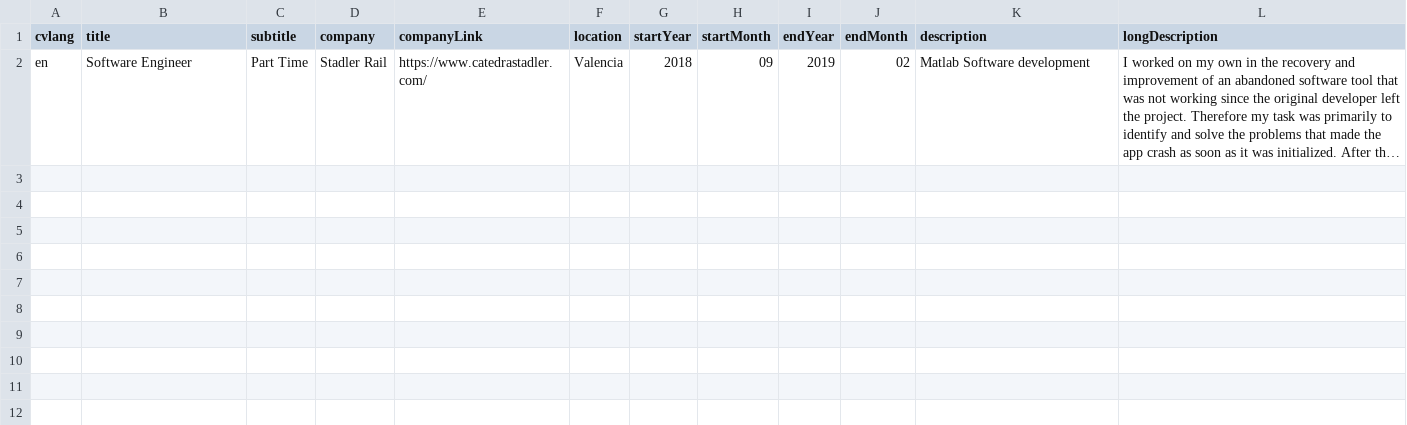
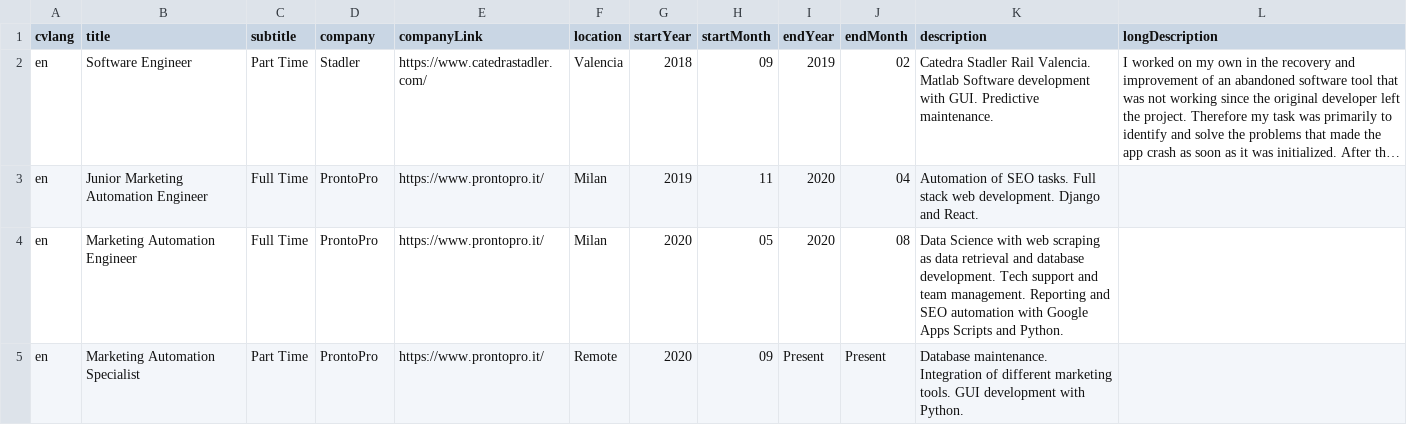
Before and after one commit to esdandreu/esdandreu, a CSV file: cv/data/experience.csv, drawn as a sheet; long unchanged cells end in …; the diff names each change by its address in the sheet, - before the commit and + after, or states it on an @@ line.

```diff
--- a/cv/data/experience.csv
+++ b/cv/data/experience.csv
-D2 (company): Stadler Rail
+D2 (company): Stadler
-K2 (description): Matlab Software development
+K2 (description): Catedra Stadler Rail Valencia. Matlab Software development with GUI. Predictive maintenance.
+row 3: en | Junior Marketing Automation Engineer | Full Time | ProntoPro | https://www.prontopro.it/ | Milan | 2019 | 11 | 2020 | 04 | Automation of SEO tasks. Full stack web development. Django and React.
+row 4: en | Marketing Automation Engineer | Full Time | ProntoPro | https://www.prontopro.it/ | Milan | 2020 | 05 | 2020 | 08 | Data Science with web scraping as data retrieval and database development. Tech support and team management. Reporting and SEO automation with Google Apps Scripts and Python.
+row 5: en | Marketing Automation Specialist | Part Time | ProntoPro | https://www.prontopro.it/ | Remote | 2020 | 09 | Present | Present | Database maintenance. Integration of different marketing tools. GUI development with Python.
```
Also changed, not shown: cv/data/body.csv, 6 other files.
